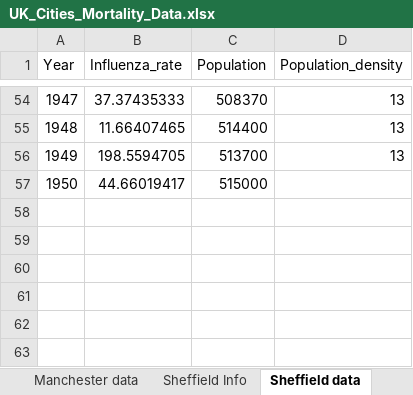
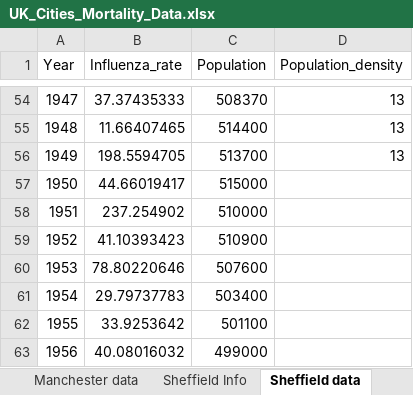
Before and after one commit to maxschr90/Schroeder-et-al.-2021--How-long-do-pandemics-last-, an Excel workbook: Data/UK_Cities_Mortality_Data.xlsx, sheet Sheffield data, drawn as a sheet; only a part is shown, gaps mark what is left out; values as stored, in another font and other column widths than the file's, no borders; 4 other sheets too large or unreadable and not compared; the diff names each change by its address in the sheet, - before the commit and + after, or states it on an @@ line.

Commit message:
Update UK_Cities_Mortality_Data.xlsx

```diff
--- a/Data/UK_Cities_Mortality_Data.xlsx (sheet Sheffield data)
+++ b/Data/UK_Cities_Mortality_Data.xlsx (sheet Sheffield data)
+row 58: 1951 | 237.254902 | 510000
+row 59: 1952 | 41.10393423 | 510900
+row 60: 1953 | 78.80220646 | 507600
+row 61: 1954 | 29.79737783 | 503400
+row 62: 1955 | 33.9253642 | 501100
+row 63: 1956 | 40.08016032 | 499000
```
Also changed, not shown: sheet Glasgow Info, sheet London Info, sheet Belfast Info, sheet Liverpool Info, sheet Cardiff Info, sheet Manchester Info, 5 more sheets.
